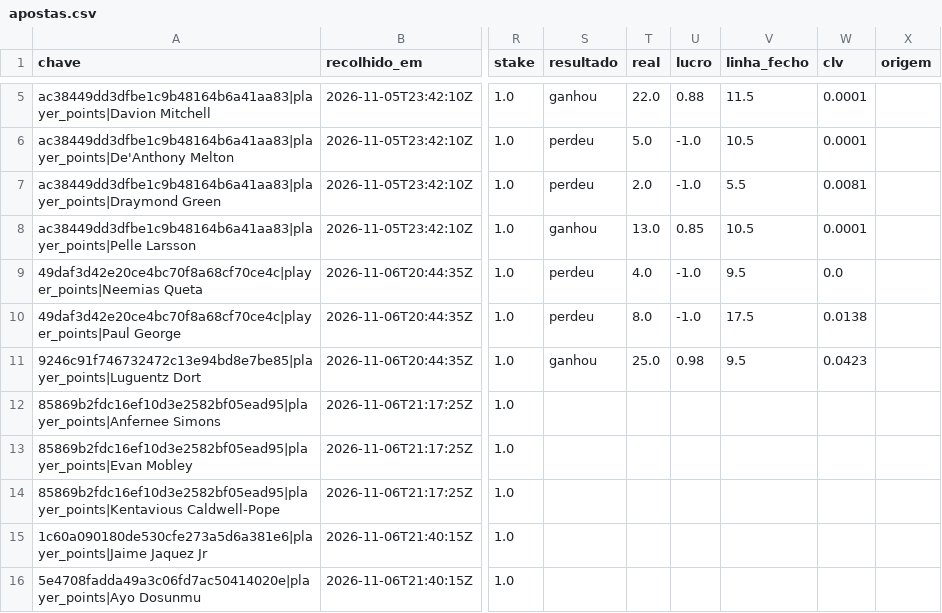
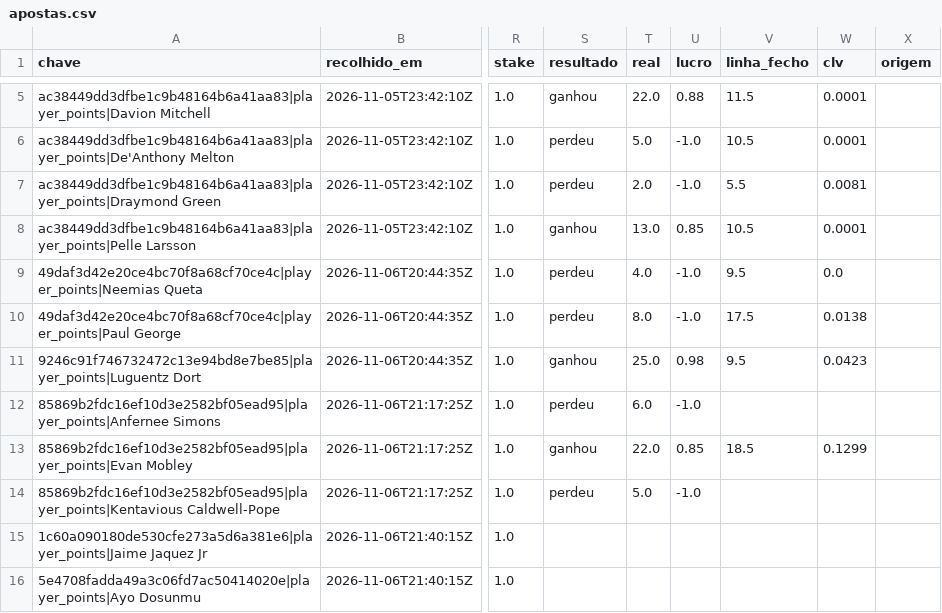
Before and after one commit to gpvrosa-oss/nba-odds, a CSV file: props/apostas.csv, drawn as a sheet; only a part is shown, gaps mark what is left out; the diff covers the shown part only; the diff names each change by its address in the sheet, - before the commit and + after, or states it on an @@ line.

```diff
--- a/props/apostas.csv
+++ b/props/apostas.csv
-S12 (resultado): (empty)
+S12 (resultado): perdeu
-T12 (real): (empty)
+T12 (real): 6.0
-U12 (lucro): (empty)
+U12 (lucro): -1.0
-S13 (resultado): (empty)
+S13 (resultado): ganhou
-T13 (real): (empty)
+T13 (real): 22.0
-U13 (lucro): (empty)
+U13 (lucro): 0.85
-V13 (linha_fecho): (empty)
+V13 (linha_fecho): 18.5
-W13 (clv): (empty)
+W13 (clv): 0.1299
-S14 (resultado): (empty)
+S14 (resultado): perdeu
-T14 (real): (empty)
+T14 (real): 5.0
-U14 (lucro): (empty)
+U14 (lucro): -1.0
```
Also changed, not shown: 34 edited cells elsewhere in this file, 3 other files.
